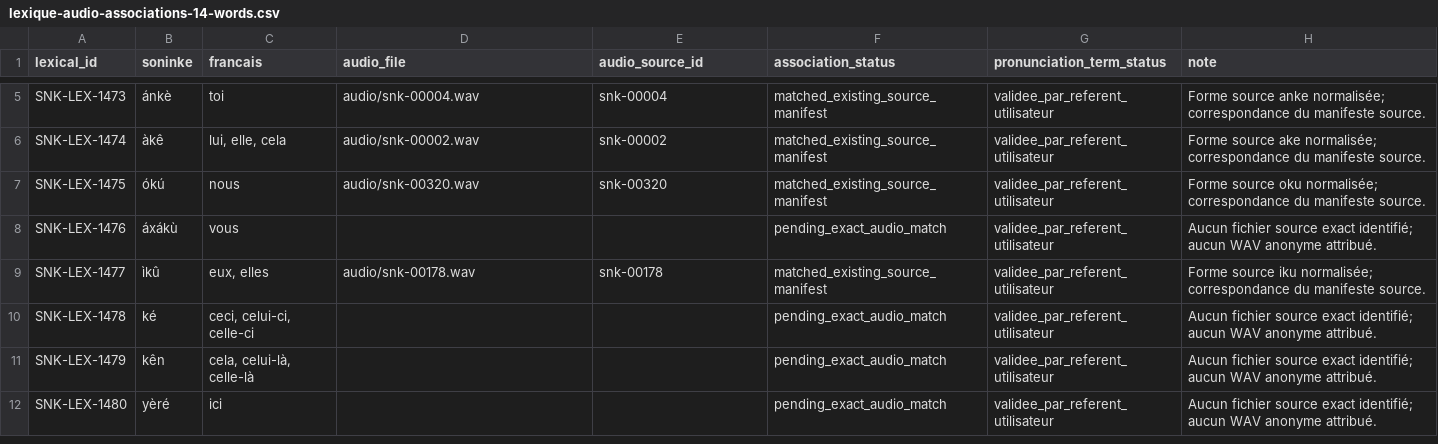
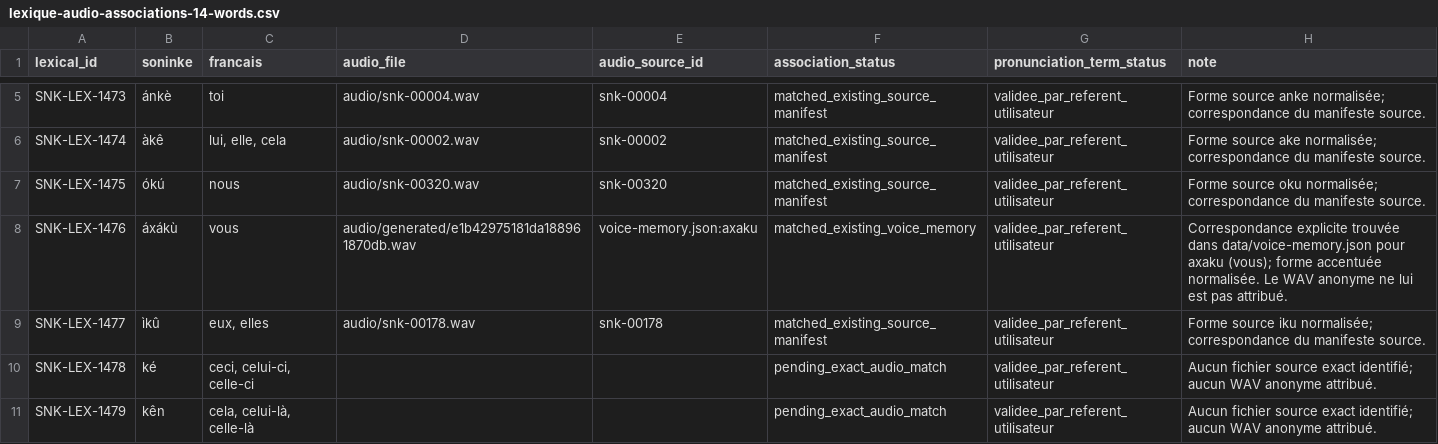
Before and after one commit to aydiarra-star/soninkeGPT, a CSV file: data/audio/lexique-audio-associations-14-words.csv, drawn as a sheet; only a part is shown, gaps mark what is left out; the shorter side is filled out with more unchanged rows.

Commit message:
Documenter l’audio existant de axaku

```diff
--- a/data/audio/lexique-audio-associations-14-words.csv
+++ b/data/audio/lexique-audio-associations-14-words.csv
@@ -7,3 +7,3 @@ SNK-LEX-1474;àkê;"lui, elle, cela";audio/snk-00002.wav;snk-00002;matched_exi
 SNK-LEX-1475;ókú;nous;audio/snk-00320.wav;snk-00320;matched_existing_source_manifest;validee_par_referent_utilisateur;"Forme source oku normalisée; correspondance du manifeste source."
-SNK-LEX-1476;áxákù;vous;;;pending_exact_audio_match;validee_par_referent_utilisateur;"Aucun fichier source exact identifié; aucun WAV anonyme attribué."
+SNK-LEX-1476;áxákù;vous;audio/generated/e1b42975181da188961870db.wav;voice-memory.json:axaku;matched_existing_voice_memory;validee_par_referent_utilisateur;"Correspondance explicite trouvée dans data/voice-memory.json pour axaku (vous); forme accentuée normalisée. Le WAV anonyme ne lui est pas attribué."
 SNK-LEX-1477;ìkû;"eux, elles";audio/snk-00178.wav;snk-00178;matched_existing_source_manifest;validee_par_referent_utilisateur;"Forme source iku normalisée; correspondance du manifeste source."
```
